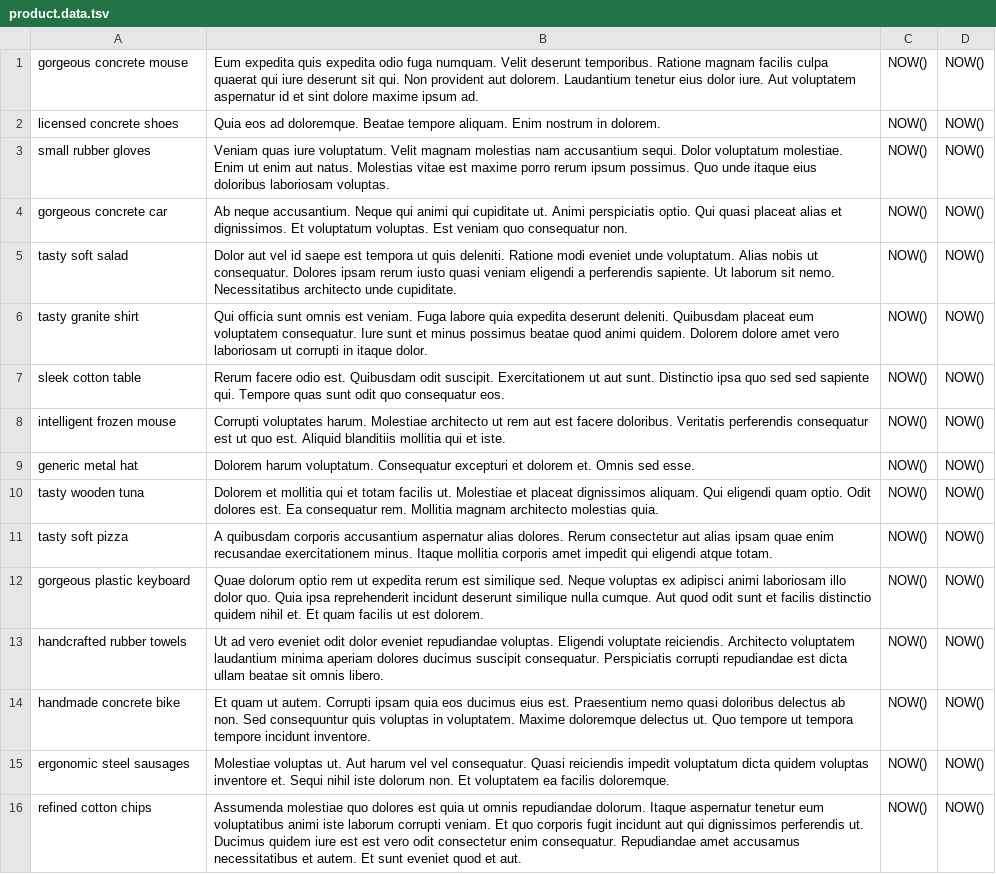
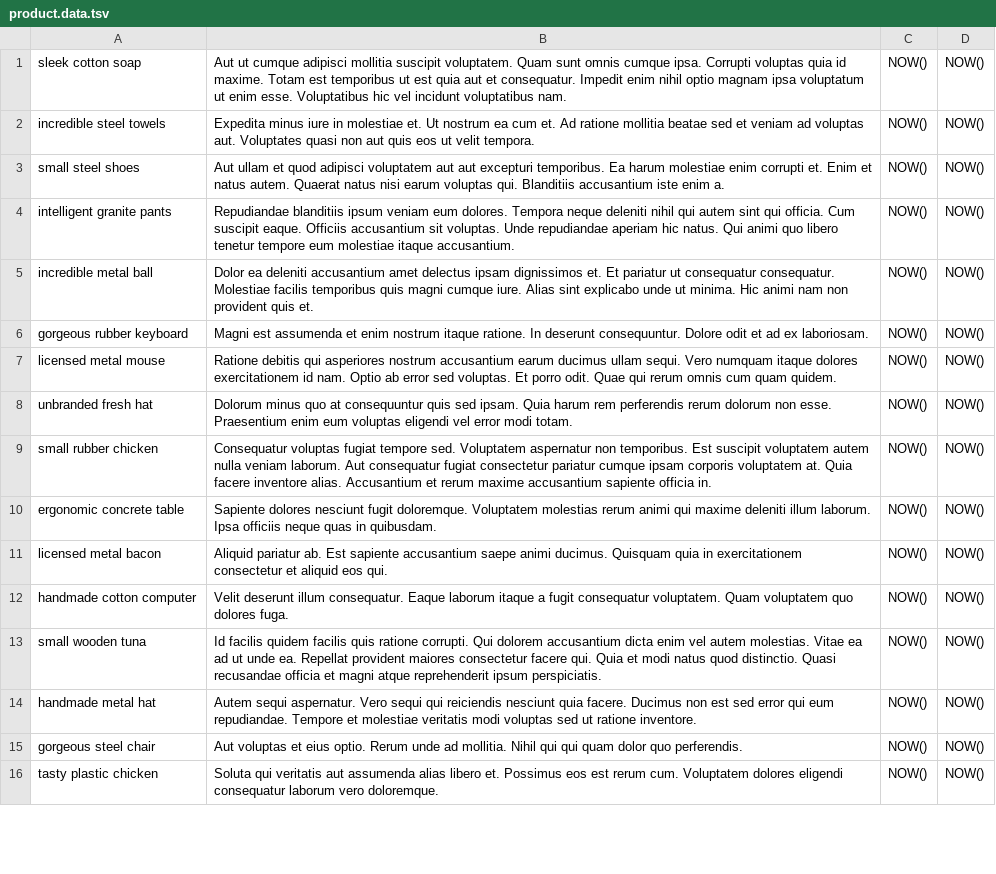
Before and after one commit to FriendsForeverAmazon/navbar-service, a TSV file: SDC-server/postgres/data/product.data.tsv, drawn as a sheet; only a part is shown; the diff covers the shown part only; the diff names each change by its address in the sheet, - before the commit and + after, or states it on an @@ line.

```diff
--- a/SDC-server/postgres/data/product.data.tsv
+++ b/SDC-server/postgres/data/product.data.tsv
-A1: gorgeous concrete mouse
+A1: sleek cotton soap
-B1: Eum expedita quis expedita odio fuga numquam. Velit deserunt temporibus. Ratione magnam facilis culpa quaerat qui iure deserunt sit qui. Non provident aut dolorem. Laudantium tenetur eius dolor iure. Aut voluptatem aspernatur id et sint dolore maxime ipsum ad.
+B1: Aut ut cumque adipisci mollitia suscipit voluptatem. Quam sunt omnis cumque ipsa. Corrupti voluptas quia id maxime. Totam est temporibus ut est quia aut et consequatur. Impedit enim nihil optio magnam ipsa voluptatum ut enim esse. Voluptatibus hic vel incidunt voluptatibus nam.
-A2: licensed concrete shoes
+A2: incredible steel towels
-B2: Quia eos ad doloremque. Beatae tempore aliquam. Enim nostrum in dolorem.
+B2: Expedita minus iure in molestiae et. Ut nostrum ea cum et. Ad ratione mollitia beatae sed et veniam ad voluptas aut. Voluptates quasi non aut quis eos ut velit tempora.
-A3: small rubber gloves
+A3: small steel shoes
-B3: Veniam quas iure voluptatum. Velit magnam molestias nam accusantium sequi. Dolor voluptatum molestiae. Enim ut enim aut natus. Molestias vitae est maxime porro rerum ipsum possimus. Quo unde itaque eius doloribus laboriosam voluptas.
+B3: Aut ullam et quod adipisci voluptatem aut aut excepturi temporibus. Ea harum molestiae enim corrupti et. Enim et natus autem. Quaerat natus nisi earum voluptas qui. Blanditiis accusantium iste enim a.
-A4: gorgeous concrete car
+A4: intelligent granite pants
-B4: Ab neque accusantium. Neque qui animi qui cupiditate ut. Animi perspiciatis optio. Qui quasi placeat alias et dignissimos. Et voluptatum voluptas. Est veniam quo consequatur non.
+B4: Repudiandae blanditiis ipsum veniam eum dolores. Tempora neque deleniti nihil qui autem sint qui officia. Cum suscipit eaque. Officiis accusantium sit voluptas. Unde repudiandae aperiam hic natus. Qui animi quo libero tenetur tempore eum molestiae itaque accusantium.
-A5: tasty soft salad
+A5: incredible metal ball
-B5: Dolor aut vel id saepe est tempora ut quis deleniti. Ratione modi eveniet unde voluptatum. Alias nobis ut consequatur. Dolores ipsam rerum iusto quasi veniam eligendi a perferendis sapiente. Ut laborum sit nemo. Necessitatibus architecto unde cupiditate.
+B5: Dolor ea deleniti accusantium amet delectus ipsam dignissimos et. Et pariatur ut consequatur consequatur. Molestiae facilis temporibus quis magni cumque iure. Alias sint explicabo unde ut minima. Hic animi nam non provident quis et.
-A6: tasty granite shirt
+A6: gorgeous rubber keyboard
-B6: Qui officia sunt omnis est veniam. Fuga labore quia expedita deserunt deleniti. Quibusdam placeat eum voluptatem consequatur. Iure sunt et minus possimus beatae quod animi quidem. Dolorem dolore amet vero laboriosam ut corrupti in itaque dolor.
+B6: Magni est assumenda et enim nostrum itaque ratione. In deserunt consequuntur. Dolore odit et ad ex laboriosam.
-A7: sleek cotton table
+A7: licensed metal mouse
-B7: Rerum facere odio est. Quibusdam odit suscipit. Exercitationem ut aut sunt. Distinctio ipsa quo sed sed sapiente qui. Tempore quas sunt odit quo consequatur eos.
+B7: Ratione debitis qui asperiores nostrum accusantium earum ducimus ullam sequi. Vero numquam itaque dolores exercitationem id nam. Optio ab error sed voluptas. Et porro odit. Quae qui rerum omnis cum quam quidem.
-A8: intelligent frozen mouse
+A8: unbranded fresh hat
-B8: Corrupti voluptates harum. Molestiae architecto ut rem aut est facere doloribus. Veritatis perferendis consequatur est ut quo est. Aliquid blanditiis mollitia qui et iste.
+B8: Dolorum minus quo at consequuntur quis sed ipsam. Quia harum rem perferendis rerum dolorum non esse. Praesentium enim eum voluptas eligendi vel error modi totam.
-A9: generic metal hat
+A9: small rubber chicken
-B9: Dolorem harum voluptatum. Consequatur excepturi et dolorem et. Omnis sed esse.
+B9: Consequatur voluptas fugiat tempore sed. Voluptatem aspernatur non temporibus. Est suscipit voluptatem autem nulla veniam laborum. Aut consequatur fugiat consectetur pariatur cumque ipsam corporis voluptatem at. Quia facere inventore alias. Accusantium et rerum maxime accusantium sapiente officia in.
-A10: tasty wooden tuna
+A10: ergonomic concrete table
-B10: Dolorem et mollitia qui et totam facilis ut. Molestiae et placeat dignissimos aliquam. Qui eligendi quam optio. Odit dolores est. Ea consequatur rem. Mollitia magnam architecto molestias quia.
+B10: Sapiente dolores nesciunt fugit doloremque. Voluptatem molestias rerum animi qui maxime deleniti illum laborum. Ipsa officiis neque quas in quibusdam.
-A11: tasty soft pizza
+A11: licensed metal bacon
-B11: A quibusdam corporis accusantium aspernatur alias dolores. Rerum consectetur aut alias ipsam quae enim recusandae exercitationem minus. Itaque mollitia corporis amet impedit qui eligendi atque totam.
+B11: Aliquid pariatur ab. Est sapiente accusantium saepe animi ducimus. Quisquam quia in exercitationem consectetur et aliquid eos qui.
-A12: gorgeous plastic keyboard
+A12: handmade cotton computer
-B12: Quae dolorum optio rem ut expedita rerum est similique sed. Neque voluptas ex adipisci animi laboriosam illo dolor quo. Quia ipsa reprehenderit incidunt deserunt similique nulla cumque. Aut quod odit sunt et facilis distinctio quidem nihil et. Et quam facilis ut est dolorem.
+B12: Velit deserunt illum consequatur. Eaque laborum itaque a fugit consequatur voluptatem. Quam voluptatem quo dolores fuga.
-A13: handcrafted rubber towels
+A13: small wooden tuna
-B13: Ut ad vero eveniet odit dolor eveniet repudiandae voluptas. Eligendi voluptate reiciendis. Architecto voluptatem laudantium minima aperiam dolores ducimus suscipit consequatur. Perspiciatis corrupti repudiandae est dicta ullam beatae sit omnis libero.
+B13: Id facilis quidem facilis quis ratione corrupti. Qui dolorem accusantium dicta enim vel autem molestias. Vitae ea ad ut unde ea. Repellat provident maiores consectetur facere qui. Quia et modi natus quod distinctio. Quasi recusandae officia et magni atque reprehenderit ipsum perspiciatis.
-A14: handmade concrete bike
+A14: handmade metal hat
-B14: Et quam ut autem. Corrupti ipsam quia eos ducimus eius est. Praesentium nemo quasi doloribus delectus ab non. Sed consequuntur quis voluptas in voluptatem. Maxime doloremque delectus ut. Quo tempore ut tempora tempore incidunt inventore.
+B14: Autem sequi aspernatur. Vero sequi qui reiciendis nesciunt quia facere. Ducimus non est sed error qui eum repudiandae. Tempore et molestiae veritatis modi voluptas sed ut ratione inventore.
-A15: ergonomic steel sausages
+A15: gorgeous steel chair
-B15: Molestiae voluptas ut. Aut harum vel vel consequatur. Quasi reiciendis impedit voluptatum dicta quidem voluptas inventore et. Sequi nihil iste dolorum non. Et voluptatem ea facilis doloremque.
+B15: Aut voluptas et eius optio. Rerum unde ad mollitia. Nihil qui qui quam dolor quo perferendis.
-A16: refined cotton chips
+A16: tasty plastic chicken
-B16: Assumenda molestiae quo dolores est quia ut omnis repudiandae dolorum. Itaque aspernatur tenetur eum voluptatibus animi iste laborum corrupti veniam. Et quo corporis fugit incidunt aut qui dignissimos perferendis ut. Ducimus quidem iure est est vero odit consectetur enim consequatur. Repudiandae amet accusamus necessitatibus et autem. Et sunt eveniet quod et aut.
+B16: Soluta qui veritatis aut assumenda alias libero et. Possimus eos est rerum cum. Voluptatem dolores eligendi consequatur laborum vero doloremque.
```
Also changed, not shown: 168 edited cells elsewhere in this file, 7 other files.
